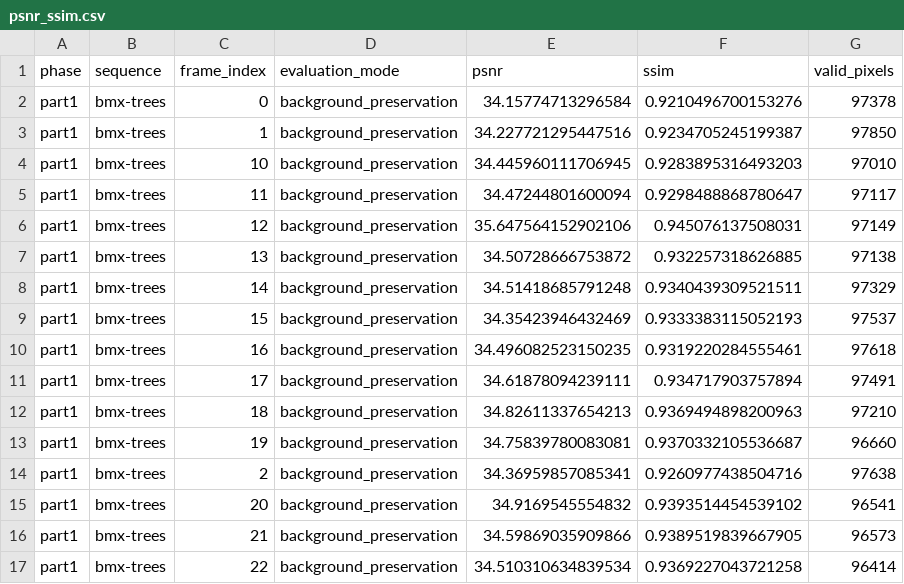
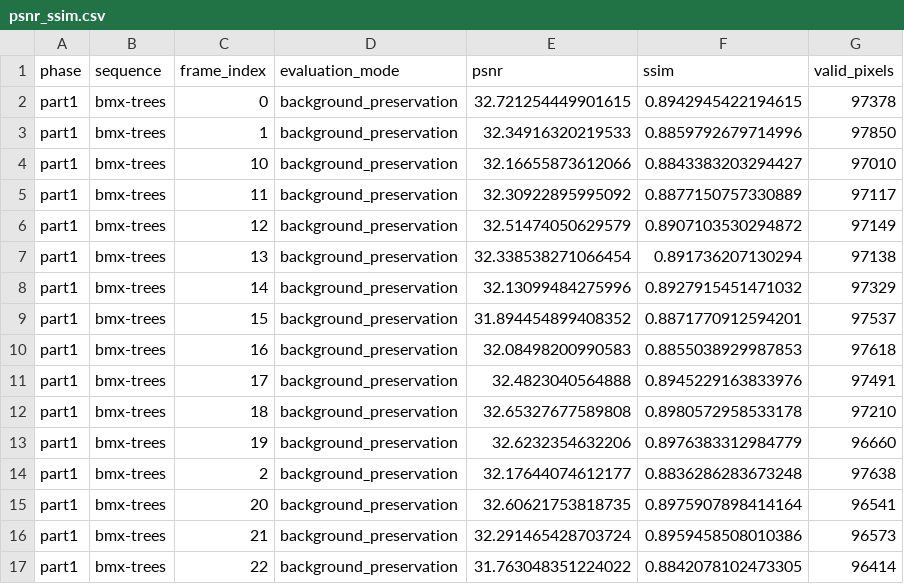
Before and after one commit to CCH0088-Fabulous/AIAA-3102-Proj_3, a CSV file: results/metrics/part1/bmx-trees/psnr_ssim.csv, drawn as a sheet; only a part is shown; the diff covers the shown part only.

```diff
--- a/results/metrics/part1/bmx-trees/psnr_ssim.csv
+++ b/results/metrics/part1/bmx-trees/psnr_ssim.csv
@@ -1,17 +1,17 @@
 phase,sequence,frame_index,evaluation_mode,psnr,ssim,valid_pixels
-part1,bmx-trees,0,background_preservation,34.15774713296584,0.9210496700153276,97378
-part1,bmx-trees,1,background_preservation,34.227721295447516,0.9234705245199387,97850
-part1,bmx-trees,10,background_preservation,34.445960111706945,0.9283895316493203,97010
-part1,bmx-trees,11,background_preservation,34.47244801600094,0.9298488868780647,97117
-part1,bmx-trees,12,background_preservation,35.647564152902106,0.945076137508031,97149
-part1,bmx-trees,13,background_preservation,34.50728666753872,0.932257318626885,97138
-part1,bmx-trees,14,background_preservation,34.51418685791248,0.9340439309521511,97329
-part1,bmx-trees,15,background_preservation,34.35423946432469,0.9333383115052193,97537
-part1,bmx-trees,16,background_preservation,34.496082523150235,0.9319220284555461,97618
-part1,bmx-trees,17,background_preservation,34.61878094239111,0.934717903757894,97491
-part1,bmx-trees,18,background_preservation,34.82611337654213,0.9369494898200963,97210
-part1,bmx-trees,19,background_preservation,34.75839780083081,0.9370332105536687,96660
-part1,bmx-trees,2,background_preservation,34.36959857085341,0.9260977438504716,97638
-part1,bmx-trees,20,background_preservation,34.9169545554832,0.9393514454539102,96541
-part1,bmx-trees,21,background_preservation,34.59869035909866,0.9389519839667905,96573
-part1,bmx-trees,22,background_preservation,34.510310634839534,0.9369227043721258,96414
+part1,bmx-trees,0,background_preservation,32.721254449901615,0.8942945422194615,97378
+part1,bmx-trees,1,background_preservation,32.34916320219533,0.8859792679714996,97850
+part1,bmx-trees,10,background_preservation,32.16655873612066,0.8843383203294427,97010
+part1,bmx-trees,11,background_preservation,32.30922895995092,0.8877150757330889,97117
+part1,bmx-trees,12,background_preservation,32.51474050629579,0.8907103530294872,97149
+part1,bmx-trees,13,background_preservation,32.338538271066454,0.891736207130294,97138
+part1,bmx-trees,14,background_preservation,32.13099484275996,0.8927915451471032,97329
+part1,bmx-trees,15,background_preservation,31.894454899408352,0.8871770912594201,97537
+part1,bmx-trees,16,background_preservation,32.08498200990583,0.8855038929987853,97618
+part1,bmx-trees,17,background_preservation,32.4823040564888,0.8945229163833976,97491
+part1,bmx-trees,18,background_preservation,32.65327677589808,0.8980572958533178,97210
+part1,bmx-trees,19,background_preservation,32.6232354632206,0.8976383312984779,96660
+part1,bmx-trees,2,background_preservation,32.17644074612177,0.8836286283673248,97638
+part1,bmx-trees,20,background_preservation,32.60621753818735,0.8975907898414164,96541
+part1,bmx-trees,21,background_preservation,32.291465428703724,0.8959458508010386,96573
+part1,bmx-trees,22,background_preservation,31.763048351224022,0.8842078102473305,96414
```
Also changed, not shown: 130 edited cells elsewhere in this file, results/metrics/part1/tennis/psnr_ssim.csv, results/metrics/part2/bmx-trees/psnr_ssim.csv, 21 other files.
